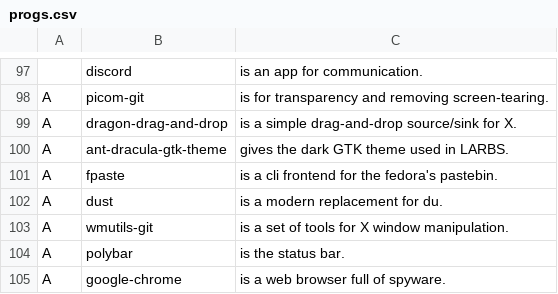
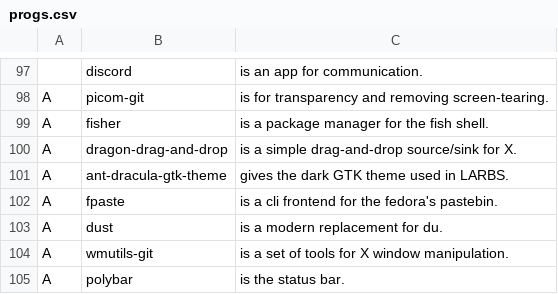
Before and after one commit to mysy00/LARBS, a CSV file: progs.csv, drawn as a sheet; only a part is shown, gaps mark what is left out; the shorter side is filled out with more unchanged rows; the diff names each change by its address in the sheet, - before the commit and + after, or states it on an @@ line.

```diff
--- a/progs.csv
+++ b/progs.csv
+row 99: A | fisher | is a package manager for the fish shell.
```
Also changed, not shown: 1 other file.
